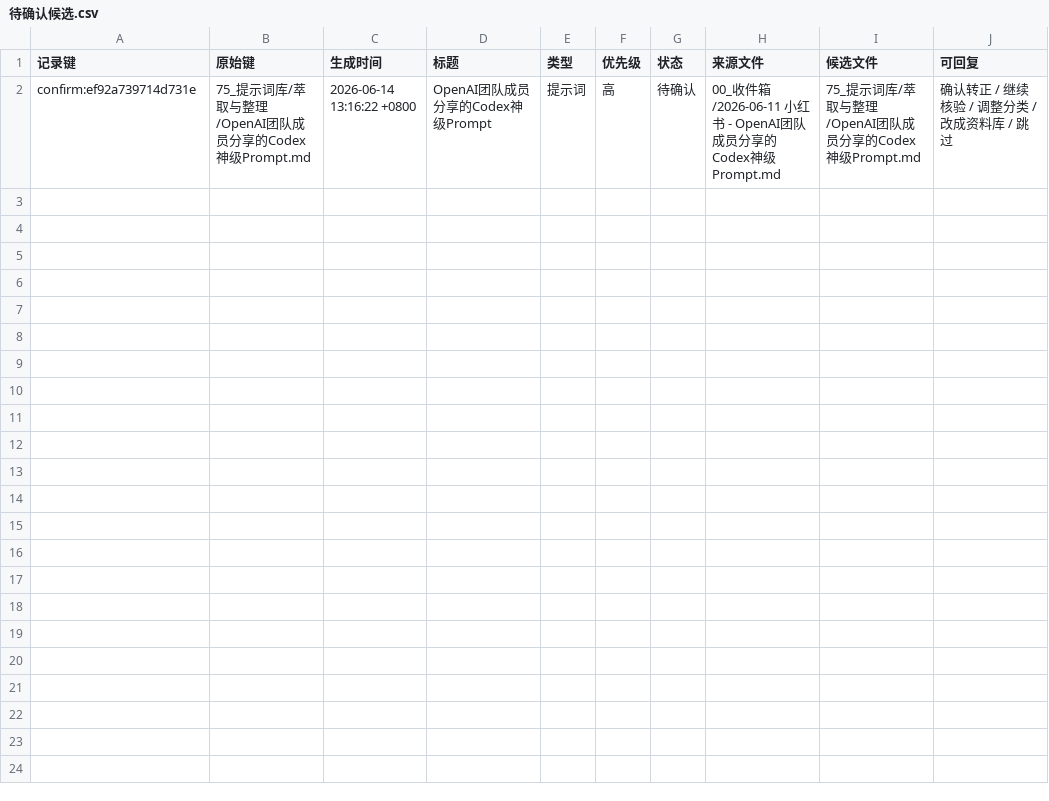
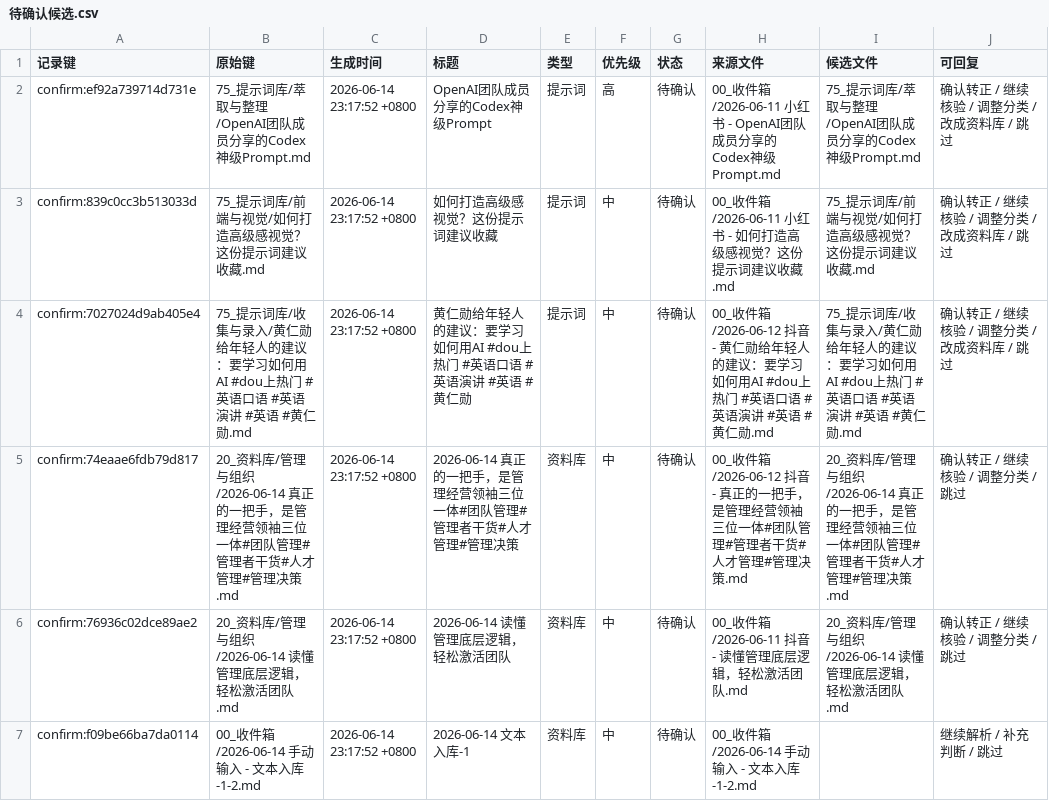
Before and after one commit to DeepDreamerLSC/my-mind, a CSV file: 85_运行记录/后台总览/飞书仪表盘数据/待确认候选.csv, drawn as a sheet.

```diff
--- a/85_运行记录/后台总览/飞书仪表盘数据/待确认候选.csv
+++ b/85_运行记录/后台总览/飞书仪表盘数据/待确认候选.csv
@@ -1,2 +1,7 @@
 记录键,原始键,生成时间,标题,类型,优先级,状态,来源文件,候选文件,可回复
-confirm:ef92a739714d731e,75_提示词库/萃取与整理/OpenAI团队成员分享的Codex神级Prompt.md,2026-06-14 13:16:22 +0800,OpenAI团队成员分享的Codex神级Prompt,提示词,高,待确认,00_收件箱/2026-06-11 小红书 - OpenAI团队成员分享的Codex神级Prompt.md,75_提示词库/萃取与整理/OpenAI团队成员分享的Codex神级Prompt.md,确认转正 / 继续核验 / 调整分类 / 改成资料库 / 跳过
+confirm:ef92a739714d731e,75_提示词库/萃取与整理/OpenAI团队成员分享的Codex神级Prompt.md,2026-06-14 23:17:52 +0800,OpenAI团队成员分享的Codex神级Prompt,提示词,高,待确认,00_收件箱/2026-06-11 小红书 - OpenAI团队成员分享的Codex神级Prompt.md,75_提示词库/萃取与整理/OpenAI团队成员分享的Codex神级Prompt.md,确认转正 / 继续核验 / 调整分类 / 改成资料库 / 跳过
+confirm:839c0cc3b513033d,75_提示词库/前端与视觉/如何打造高级感视觉？这份提示词建议收藏.md,2026-06-14 23:17:52 +0800,如何打造高级感视觉？这份提示词建议收藏,提示词,中,待确认,00_收件箱/2026-06-11 小红书 - 如何打造高级感视觉？这份提示词建议收藏.md,75_提示词库/前端与视觉/如何打造高级感视觉？这份提示词建议收藏.md,确认转正 / 继续核验 / 调整分类 / 改成资料库 / 跳过
+confirm:7027024d9ab405e4,75_提示词库/收集与录入/黄仁勋给年轻人的建议：要学习如何用AI #dou上热门 #英语口语 #英语演讲 #英语 #黄仁勋.md,2026-06-14 23:17:52 +0800,黄仁勋给年轻人的建议：要学习如何用AI #dou上热门 #英语口语 #英语演讲 #英语 #黄仁勋,提示词,中,待确认,00_收件箱/2026-06-12 抖音 - 黄仁勋给年轻人的建议：要学习如何用AI #dou上热门 #英语口语 #英语演讲 #英语 #黄仁勋.md,75_提示词库/收集与录入/黄仁勋给年轻人的建议：要学习如何用AI #dou上热门 #英语口语 #英语演讲 #英语 #黄仁勋.md,确认转正 / 继续核验 / 调整分类 / 改成资料库 / 跳过
+confirm:74eaae6fdb79d817,20_资料库/管理与组织/2026-06-14 真正的一把手，是管理经营领袖三位一体#团队管理#管理者干货#人才管理#管理决策.md,2026-06-14 23:17:52 +0800,2026-06-14 真正的一把手，是管理经营领袖三位一体#团队管理#管理者干货#人才管理#管理决策,资料库,中,待确认,00_收件箱/2026-06-12 抖音 - 真正的一把手，是管理经营领袖三位一体#团队管理#管理者干货#人才管理#管理决策.md,20_资料库/管理与组织/2026-06-14 真正的一把手，是管理经营领袖三位一体#团队管理#管理者干货#人才管理#管理决策.md,确认转正 / 继续核验 / 调整分类 / 跳过
+confirm:76936c02dce89ae2,20_资料库/管理与组织/2026-06-14 读懂管理底层逻辑，轻松激活团队.md,2026-06-14 23:17:52 +0800,2026-06-14 读懂管理底层逻辑，轻松激活团队,资料库,中,待确认,00_收件箱/2026-06-11 抖音 - 读懂管理底层逻辑，轻松激活团队.md,20_资料库/管理与组织/2026-06-14 读懂管理底层逻辑，轻松激活团队.md,确认转正 / 继续核验 / 调整分类 / 跳过
+confirm:f09be66ba7da0114,00_收件箱/2026-06-14 手动输入 - 文本入库-1-2.md,2026-06-14 23:17:52 +0800,2026-06-14 文本入库-1,资料库,中,待确认,00_收件箱/2026-06-14 手动输入 - 文本入库-1-2.md,,继续解析 / 补充判断 / 跳过
```
Also changed, not shown: 85_运行记录/后台总览/飞书仪表盘数据/前台推送.csv, 85_运行记录/后台总览/飞书仪表盘数据/后台指标.csv, 45 other files.
